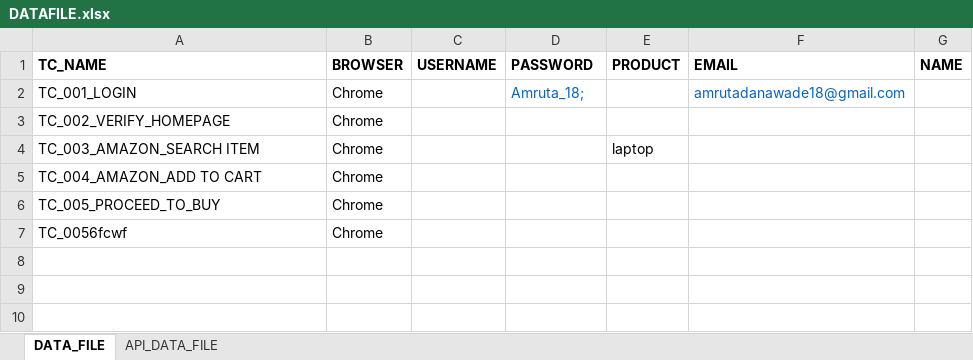
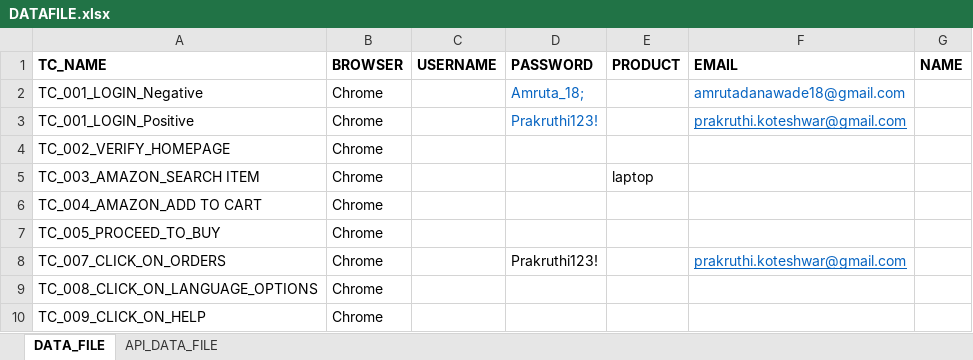
Before and after one commit to AMDANAWADE/Framework, an Excel workbook: resources/DATAFILE.xlsx, sheet DATA_FILE, drawn as a sheet; values as stored, in another font and other column widths than the file's, no borders; addresses are those after the commit; the diff names each change by its address in the sheet, - before the commit and + after, or states it on an @@ line.

```diff
--- a/resources/DATAFILE.xlsx (sheet DATA_FILE)
+++ b/resources/DATAFILE.xlsx (sheet DATA_FILE)
-A2 (TC_NAME): TC_001_LOGIN
+A2 (TC_NAME): TC_001_LOGIN_Negative
+row 3: TC_001_LOGIN_Positive | Chrome |  | Prakruthi123! |  | prakruthi.koteshwar@gmail.com
+row 8: TC_007_CLICK_ON_ORDERS | Chrome |  | Prakruthi123! |  | prakruthi.koteshwar@gmail.com
+row 9: TC_008_CLICK_ON_LANGUAGE_OPTIONS | Chrome
-A10 (TC_NAME): TC_0056fcwf
+A10 (TC_NAME): TC_009_CLICK_ON_HELP
```
Also changed, not shown: sheet API_DATA_FILE, resources/RUNNERFILE.xlsx, 30 other files.
